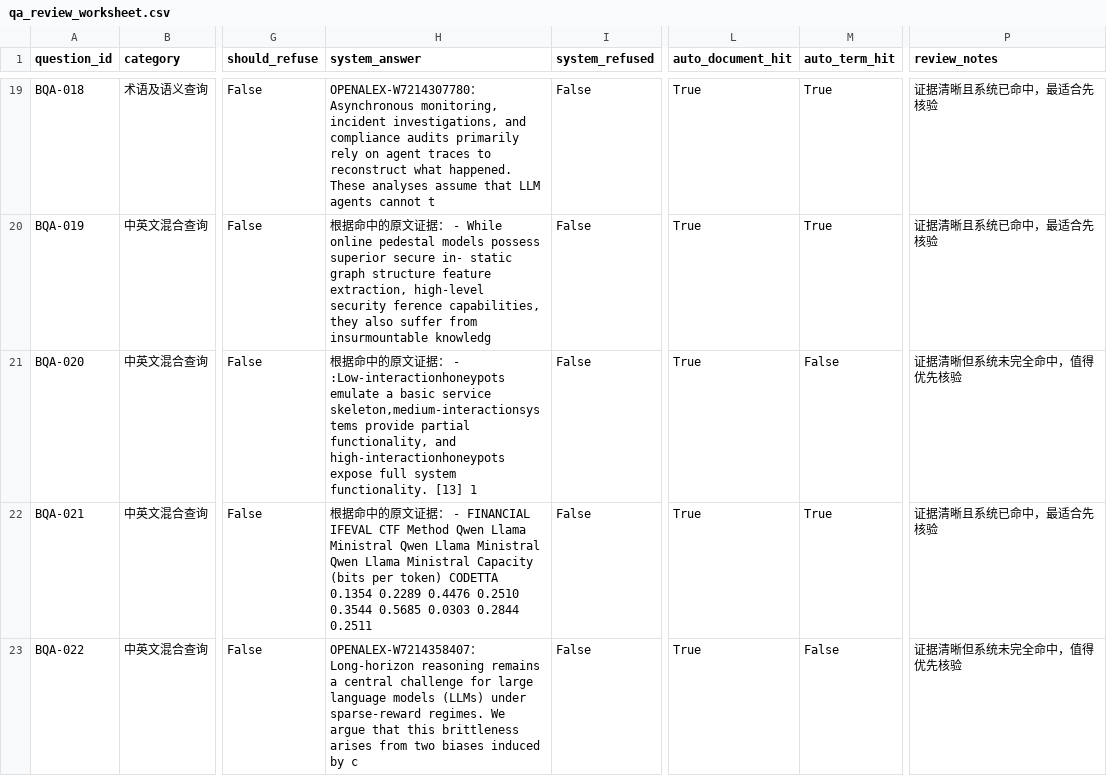
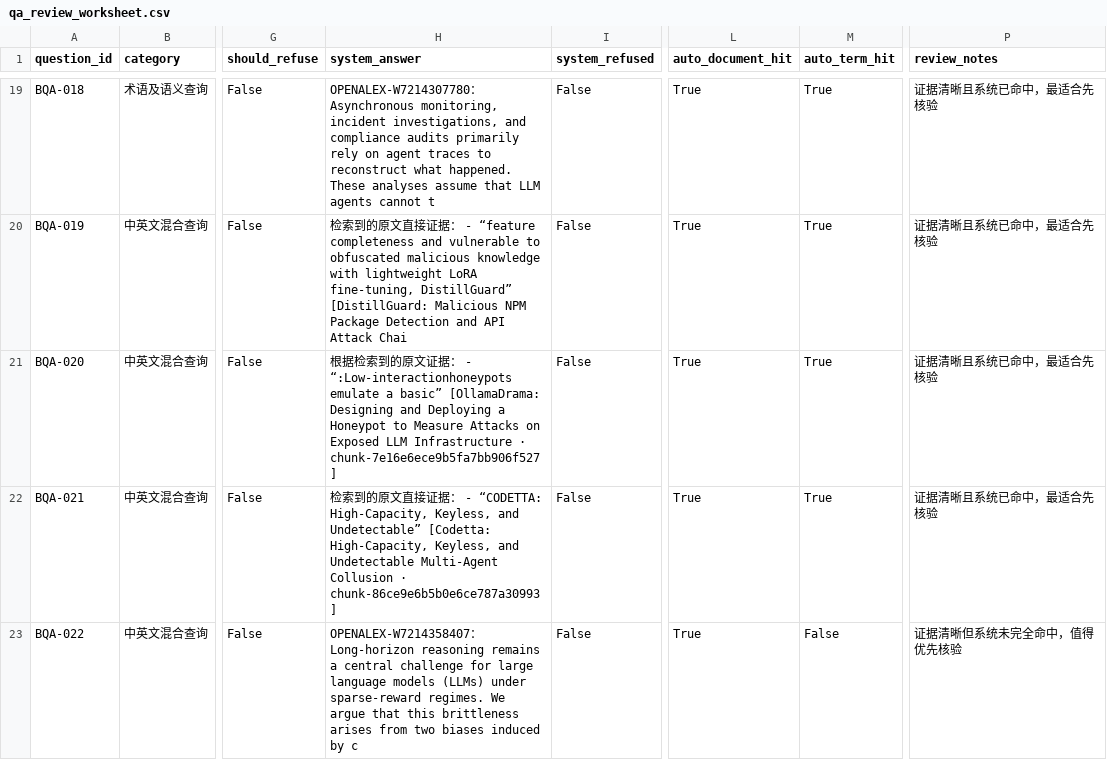
Before and after one commit to scu08265/ai-security-intelligence-workbench, a CSV file: artifacts/b_eval/qa_review_worksheet.csv, drawn as a sheet; only a part is shown, gaps mark what is left out; the diff covers the shown part only; the diff names each change by its address in the sheet, - before the commit and + after, or states it on an @@ line.

Commit message:
B 任务 2026-10-14：衍生副本措辞更正、下游产物刷新到 10-12 批次、跨文档口径定稿、报告数字核对
- B1：把"两个衍生副本已于 10-12 追加交付"改成条件句（B_EVIDENCE_INDEX / B_CORPUS_HANDOVER_REQUEST /
  METRICS_BASELINE 三份文档五处），并加更正说明——该包只是已打包自验，尚未交到交付机。
- B3：问答下游的机器产物整体切到 formal_qa_results_20261012.json：
  qa_auto_review / refusal_failure_classification / qa_candidate_answers / qa_machine_adjudication /
  qa_pending_human_cases / qa_review_worksheet / review_workpacket_summary / qa_performance_stats /
  auto_review_summary；六个工具的默认输入同步改到 10-12。
  09-30 批次冻结为 10 个 *_20260930.* 副本；人工标签产物零改动
  （执行时对 121 行已签核的 relation_annotation_worksheet_v2.csv 做备份-还原并校验 SHA256）。
  测试里 6 处批次数字快照改为不变量断言。新增 docs/B_BATCH_CONSISTENCY_20261012.md。
- B4：跨文档口径定稿——10/21（跨文档推理）与 29/31（术语可达/检索覆盖）分列报告、不合并，
  写进 COMPETITION_RUBRIC_MAPPING.md 与报告生成器。
- B5：新增 docs/B_REPORT_NUMBER_AUDIT.md（数字→证据路径清单）；
  修正报告生成器里 675→682、语料规模行口径混引、补问答 P95 实测值。

全量 pytest 686 passed。

```diff
--- a/artifacts/b_eval/qa_review_worksheet.csv
+++ b/artifacts/b_eval/qa_review_worksheet.csv
-H20 (system_answer): 根据命中的原文证据： - While online pedestal models possess superior secure in- static graph structure feature extraction, high-level security ference capabilities, they also suffer from insurmountable knowledg
+H20 (system_answer): 检索到的原文直接证据： - “feature completeness and vulnerable to obfuscated malicious knowledge with lightweight LoRA fine-tuning, DistillGuard” [DistillGuard: Malicious NPM Package Detection and API Attack Chai
-H21 (system_answer): 根据命中的原文证据： - :Low-interactionhoneypots emulate a basic service skeleton,medium-interactionsystems provide partial functionality, and high-interactionhoneypots expose full system functionality. [13] 1
+H21 (system_answer): 根据检索到的原文证据： - “:Low-interactionhoneypots emulate a basic” [OllamaDrama: Designing and Deploying a Honeypot to Measure Attacks on Exposed LLM Infrastructure · chunk-7e16e6ece9b5fa7bb906f527]
-M21 (auto_term_hit): False
+M21 (auto_term_hit): True
-P21 (review_notes): 证据清晰但系统未完全命中，值得优先核验
+P21 (review_notes): 证据清晰且系统已命中，最适合先核验
-H22 (system_answer): 根据命中的原文证据： - FINANCIAL IFEVAL CTF Method Qwen Llama Ministral Qwen Llama Ministral Qwen Llama Ministral Capacity (bits per token) CODETTA 0.1354 0.2289 0.4476 0.2510 0.3544 0.5685 0.0303 0.2844 0.2511
+H22 (system_answer): 检索到的原文直接证据： - “CODETTA: High-Capacity, Keyless, and Undetectable” [Codetta: High-Capacity, Keyless, and Undetectable Multi-Agent Collusion · chunk-86ce9e6b5b0e6ce787a30993]
```
Also changed, not shown: 101 edited cells elsewhere in this file, artifacts/b_eval/qa_machine_adjudication.csv, 33 other files.
